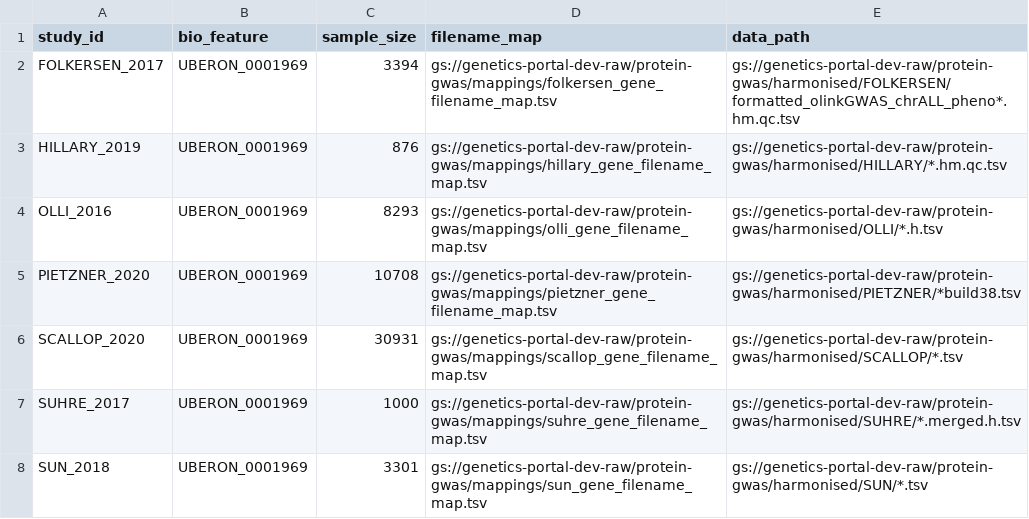
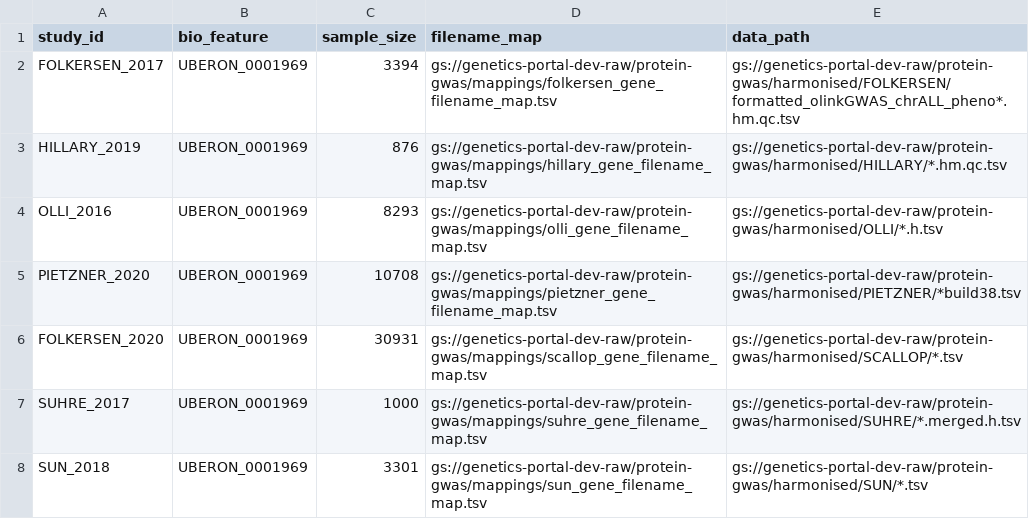
Before and after one commit to opentargets/genetics-sumstat-data, a TSV file: ingest/qtl/pqtl/configs/dataset_meta.tsv, drawn as a sheet.

Commit message:
Fix to pQTL study IDs

```diff
--- a/ingest/qtl/pqtl/configs/dataset_meta.tsv
+++ b/ingest/qtl/pqtl/configs/dataset_meta.tsv
@@ -5,3 +5,3 @@ OLLI_2016	UBERON_0001969	8293	gs://genetics-portal-dev-raw/protein-gwas/mappings
 PIETZNER_2020	UBERON_0001969	10708	gs://genetics-portal-dev-raw/protein-gwas/mappings/pietzner_gene_filename_map.tsv	gs://genetics-portal-dev-raw/protein-gwas/harmonised/PIETZNER/*build38.tsv
-SCALLOP_2020	UBERON_0001969	30931	gs://genetics-portal-dev-raw/protein-gwas/mappings/scallop_gene_filename_map.tsv	gs://genetics-portal-dev-raw/protein-gwas/harmonised/SCALLOP/*.tsv
+FOLKERSEN_2020	UBERON_0001969	30931	gs://genetics-portal-dev-raw/protein-gwas/mappings/scallop_gene_filename_map.tsv	gs://genetics-portal-dev-raw/protein-gwas/harmonised/SCALLOP/*.tsv
 SUHRE_2017	UBERON_0001969	1000	gs://genetics-portal-dev-raw/protein-gwas/mappings/suhre_gene_filename_map.tsv	gs://genetics-portal-dev-raw/protein-gwas/harmonised/SUHRE/*.merged.h.tsv
```
